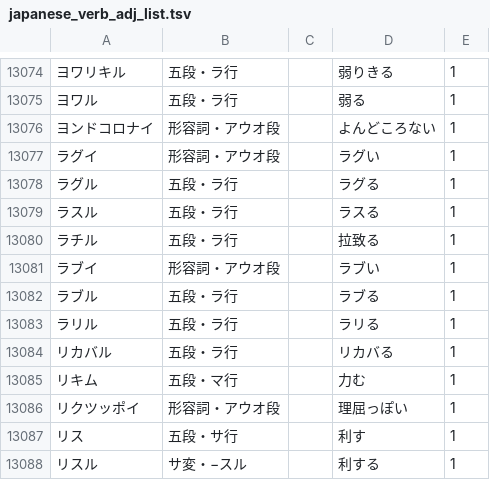
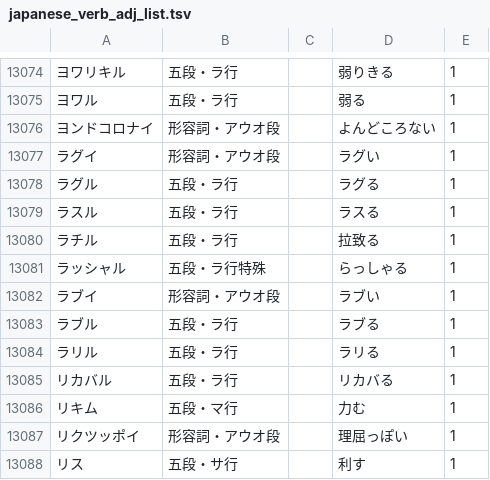
Before and after one commit to hiroshi-manabe/japanese_verb_adj_list, a TSV file: japanese_verb_adj_list.tsv, drawn as a sheet; only a part is shown, gaps mark what is left out; the shorter side is filled out with more unchanged rows.

Commit message:
rassharu.

```diff
--- a/japanese_verb_adj_list.tsv
+++ b/japanese_verb_adj_list.tsv
@@ -13080,2 +13080,3 @@
 ラチル	五段・ラ行		拉致る	1
+ラッシャル	五段・ラ行特殊		らっしゃる	1
 ラブイ	形容詞・アウオ段		ラブい	1
```
